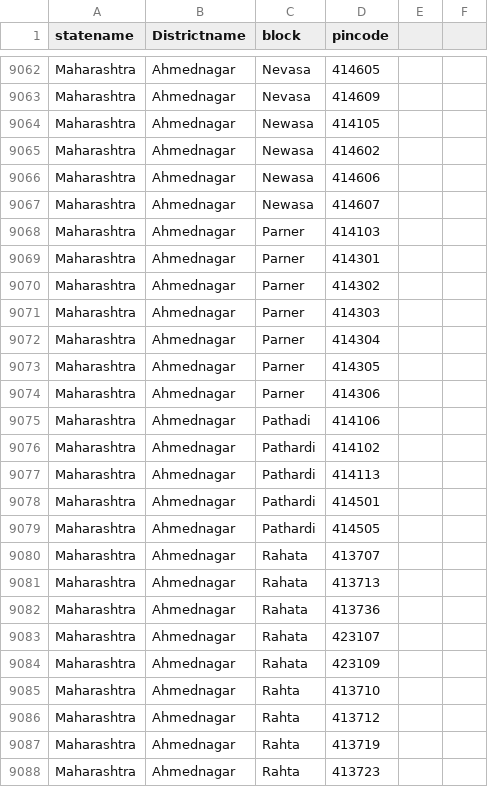
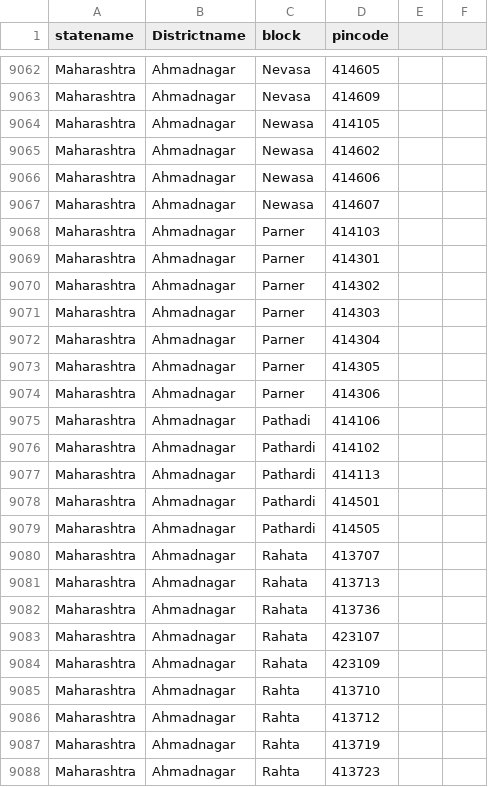
Before and after one commit to rouhin12/watergis, a CSV file: dashboard/static/data/healthdash/st_dist_pin.csv, drawn as a sheet; only a part is shown, gaps mark what is left out; the diff covers the shown part only; the diff names each change by its address in the sheet, - before the commit and + after, or states it on an @@ line.

Commit message:
Seemf all working, reverted back to commit version 9c67c79 with minor changes of name of ahmadnagar, views for get_layer and urls for the same' ;

```diff
--- a/dashboard/static/data/healthdash/st_dist_pin.csv
+++ b/dashboard/static/data/healthdash/st_dist_pin.csv
-B9062:B9088 (Districtname): Ahmednagar
+B9062:B9088 (Districtname): Ahmadnagar
```
Also changed, not shown: 70 edited cells elsewhere in this file, 2 other files.
